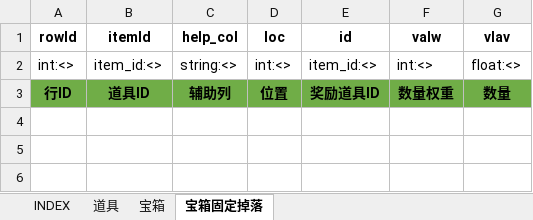
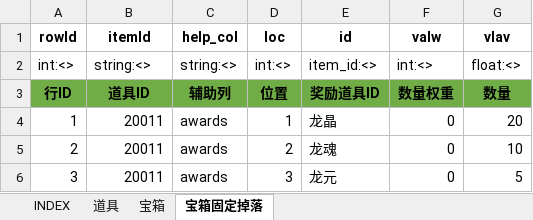
Before and after one commit to hataksumo/UIDesigner, an Excel workbook: Excel/item.道具.xlsx, sheet 宝箱固定掉落, drawn as a sheet; values as stored, in another font and other column widths than the file's, no borders; the diff names each change by its address in the sheet, - before the commit and + after, or states it on an @@ line.

```diff
--- a/Excel/item.道具.xlsx (sheet 宝箱固定掉落)
+++ b/Excel/item.道具.xlsx (sheet 宝箱固定掉落)
-B2 (itemId): item_id:<>
+B2 (itemId): string:<>
+row 4: 1 | 20011 | awards | 1 | 龙晶 | 0 | 20
+row 5: 2 | 20011 | awards | 2 | 龙魂 | 0 | 10
+row 6: 3 | 20011 | awards | 3 | 龙元 | 0 | 5
```
Also changed, not shown: sheet INDEX, sheet 宝箱, Excel/drop.掉落.xlsx, ExcelToLua/Index/INDEX.xlsx, 12 other files.
